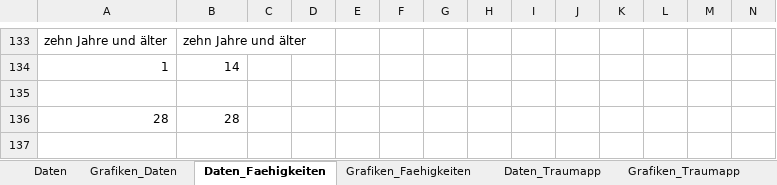
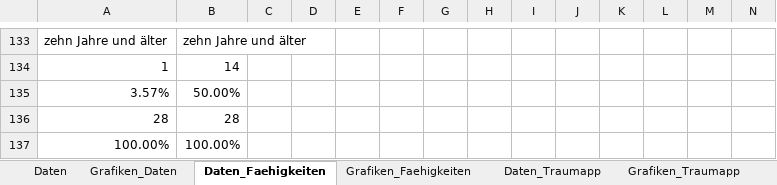
Before and after one commit to cgolla/waldemar, an Excel workbook: ausarbeitung/datensatz2.xlsx, sheet Daten_Faehigkeiten, drawn as a sheet; only a part is shown, gaps mark what is left out; values as stored, in another font and other column widths than the file's, no borders; rows hold the shown columns only; the diff covers the shown part only; the diff names each change by its address in the sheet, - before the commit and + after, or states it on an @@ line.

```diff
--- a/ausarbeitung/datensatz2.xlsx (sheet Daten_Faehigkeiten)
+++ b/ausarbeitung/datensatz2.xlsx (sheet Daten_Faehigkeiten)
-row 135: (empty)
+row 135: 3.57% | 50.00%
+row 137: 100.00% | 100.00%
```
Also changed, not shown: 64 edited cells elsewhere in this sheet, charts or pictures, ausarbeitung/datensatz1.xlsx, 5 other files.
